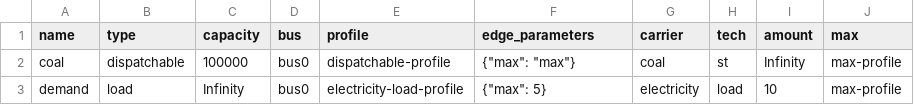
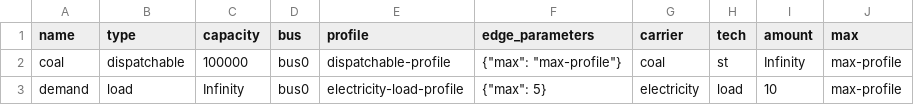
Before and after one commit to znes/renpass, a CSV file: renpass/examples/foreignkeys/data/elements/component.csv, drawn as a sheet.

Commit message:
add investment to connection investment example

```diff
--- a/renpass/examples/foreignkeys/data/elements/component.csv
+++ b/renpass/examples/foreignkeys/data/elements/component.csv
@@ -1,3 +1,3 @@
 name;type;capacity;bus;profile;edge_parameters;carrier;tech;amount;max
-coal;dispatchable;100000;bus0;dispatchable-profile;{"max": "max"};coal;st;Infinity;max-profile
+coal;dispatchable;100000;bus0;dispatchable-profile;{"max": "max-profile"};coal;st;Infinity;max-profile
 demand;load;Infinity;bus0;electricity-load-profile;{"max": 5};electricity;load;10;max-profile
```
